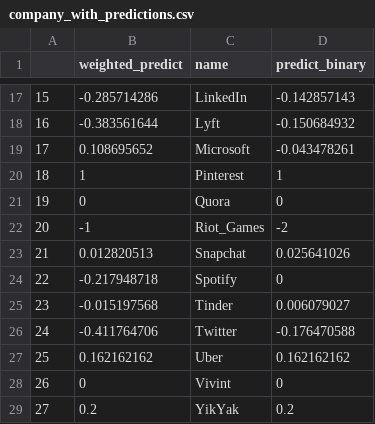
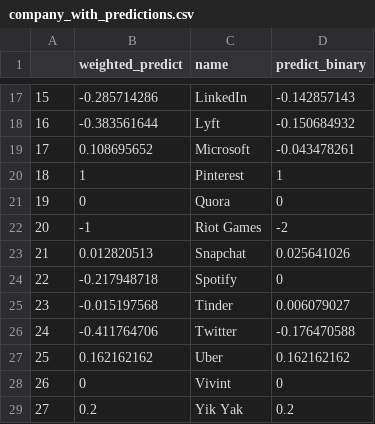
Before and after one commit to chaehwang/BigDaddyData, a CSV file: company_with_predictions.csv, drawn as a sheet; only a part is shown, gaps mark what is left out.

```diff
--- a/company_with_predictions.csv
+++ b/company_with_predictions.csv
@@ -21,3 +21,3 @@
 19,0,Quora,0
-20,-1,Riot_Games,-2
+20,-1,Riot Games,-2
 21,0.012820513,Snapchat,0.025641026
@@ -28,2 +28,2 @@
 26,0,Vivint,0
-27,0.2,YikYak,0.2
+27,0.2,Yik Yak,0.2
```
Also changed, not shown: company_with_prediction_range.csv, 2 other files.
